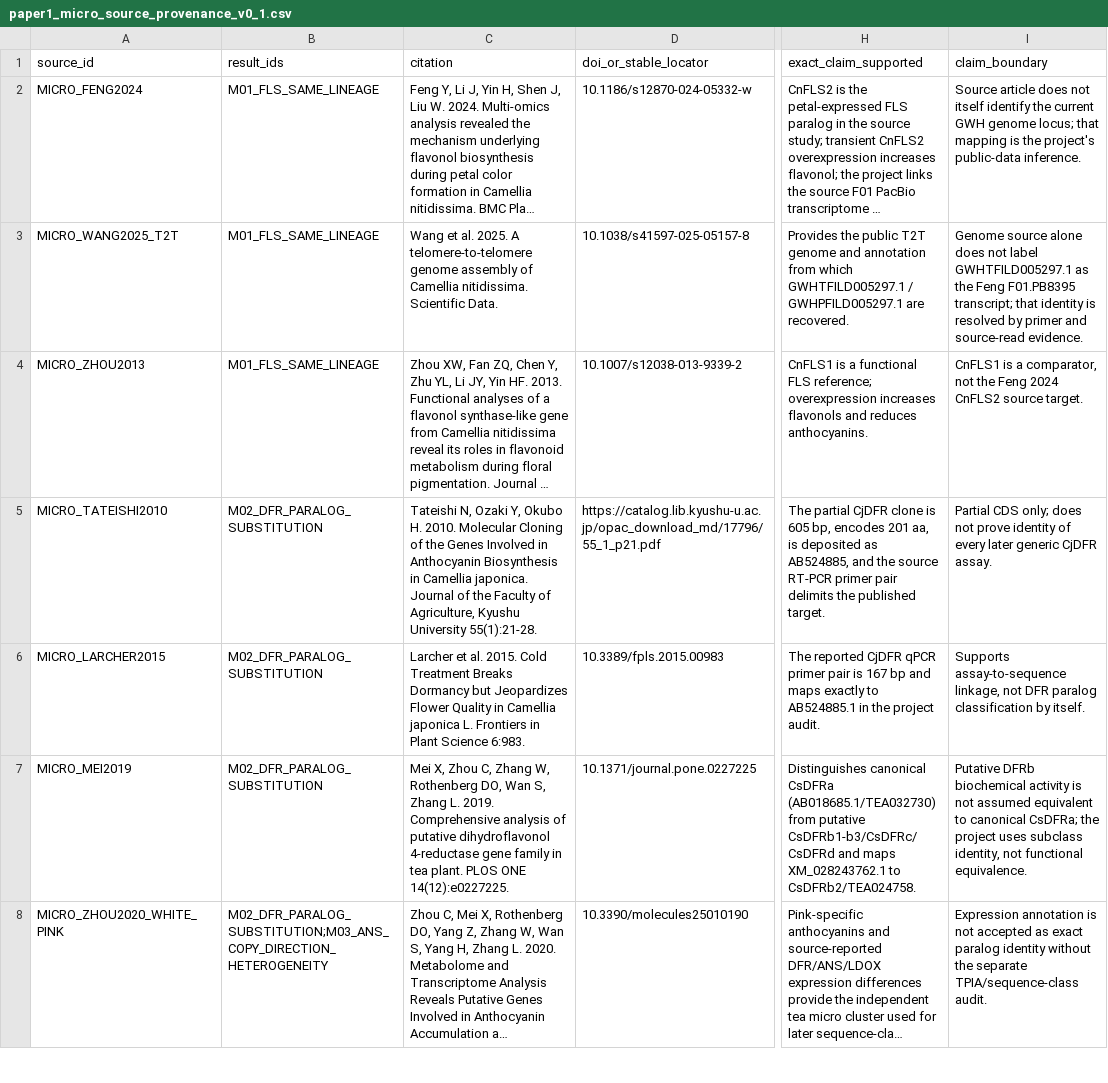
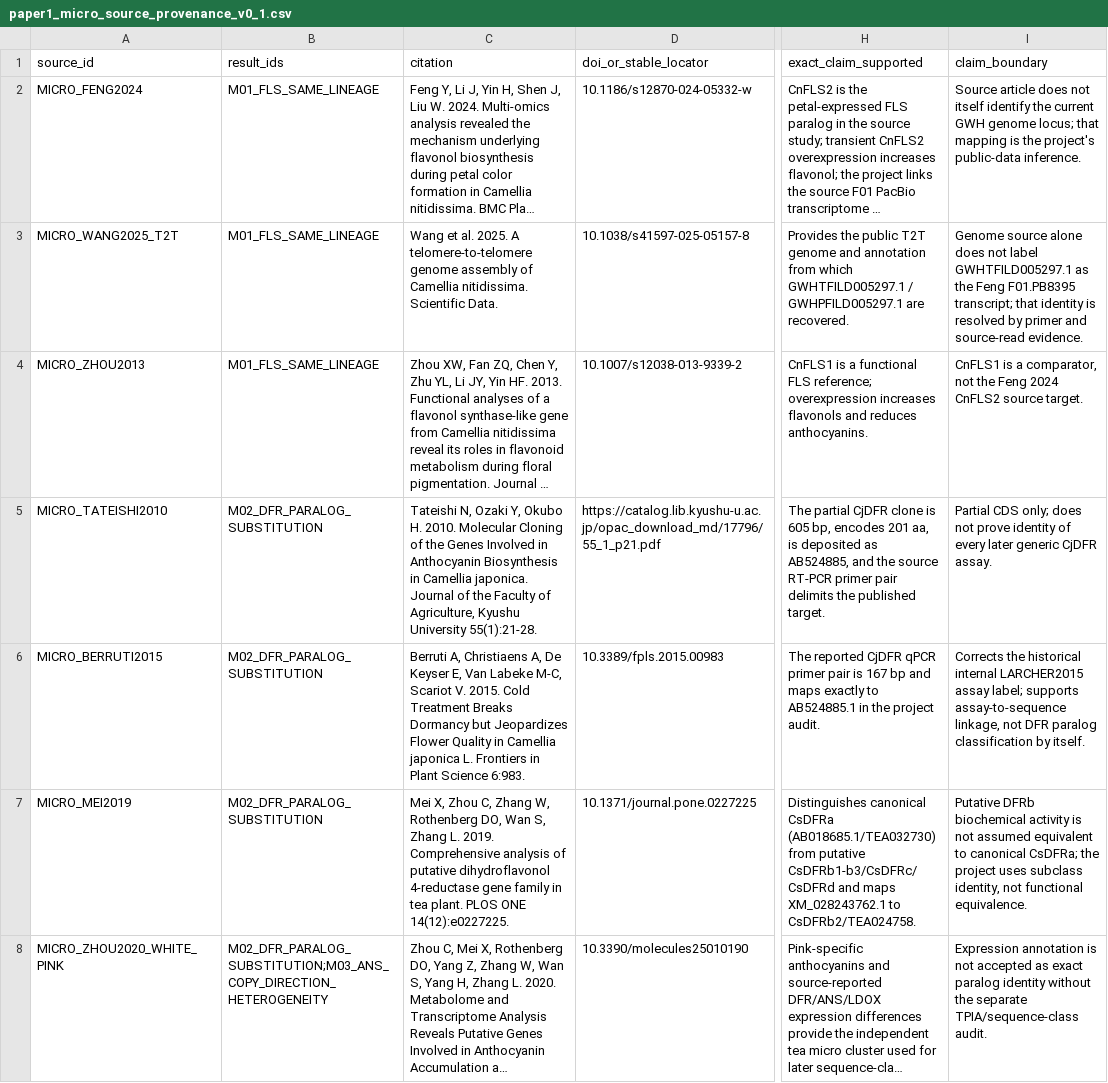
Before and after one commit to zuizui0223/chun, a CSV file: data/paper1_micro_source_provenance_v0_1.csv, drawn as a sheet; only a part is shown, gaps mark what is left out; long unchanged cells end in …; the diff names each change by its address in the sheet, - before the commit and + after, or states it on an @@ line.

Commit message:
Correct Berruti 2015 DFR assay provenance citation

```diff
--- a/data/paper1_micro_source_provenance_v0_1.csv
+++ b/data/paper1_micro_source_provenance_v0_1.csv
-A6 (source_id): MICRO_LARCHER2015
+A6 (source_id): MICRO_BERRUTI2015
-C6 (citation): Larcher et al. 2015. Cold…
+C6 (citation): Berruti A, Christiaens A, De Keyser E, Van Labeke M-C, Scariot V. 2015. Cold…
-I6 (claim_boundary): Supports assay-to-sequence linkage,…
+I6 (claim_boundary): Corrects the historical internal LARCHER2015 assay label; supports assay-to-sequence linkage,…
```
